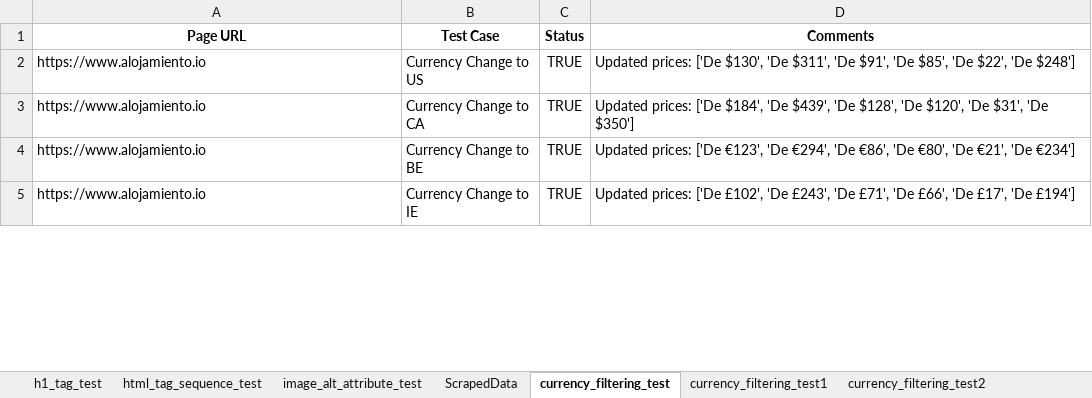
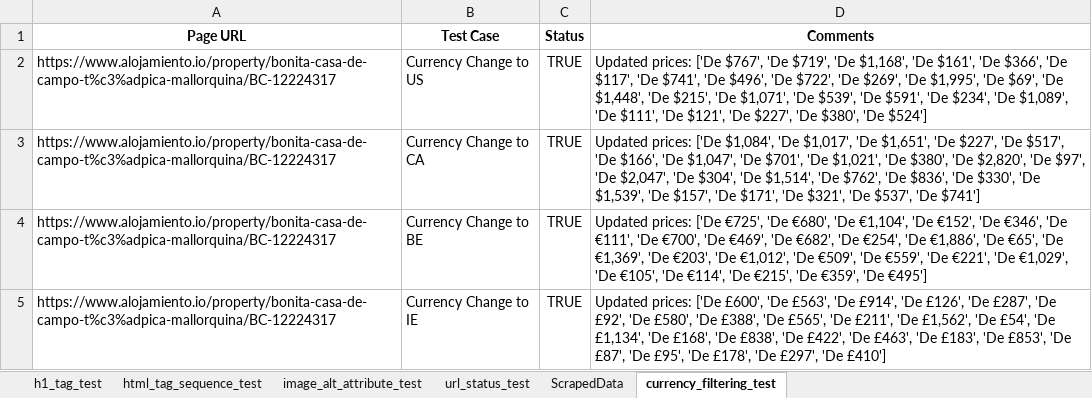
Before and after one commit to aa-nadim/automation-testing, an Excel workbook: reports/test_result.xlsx, sheet currency_filtering_test, drawn as a sheet; only a part is shown; values as stored, in another font and other column widths than the file's, no borders; the diff covers the shown part only; the diff names each change by its address in the sheet, - before the commit and + after, or states it on an @@ line.

```diff
--- a/reports/test_result.xlsx (sheet currency_filtering_test)
+++ b/reports/test_result.xlsx (sheet currency_filtering_test)
-sheet tab: currency_filtering_test1
-sheet tab: currency_filtering_test2
+sheet tab: url_status_test
-A2:A5 (Page URL): https://www.alojamiento.io
+A2:A5 (Page URL): https://www.alojamiento.io/property/bonita-casa-de-campo-t%c3%adpica-mallorquina/BC-12224317
-D2 (Comments): …prices: ['De $130', 'De $311', 'De $91', 'De $85', 'De $22', 'De $248']
+D2 (Comments): …prices: ['De $767', 'De $719', 'De $1,168', 'De $161', 'De $366', 'De $117', 'De $741', 'De $496', 'De $722', 'De $269', 'De $1,995', 'De $69', 'De $1,448', 'De $215', 'De $1,071', 'De $539', 'De $591', 'De $234', 'De $1,089', 'De $111', 'De $121', 'De $227', 'De $380', 'De $524']
-D3 (Comments): …prices: ['De $184', 'De $439', 'De $128', 'De $120', 'De $31', 'De $350']
+D3 (Comments): …prices: ['De $1,084', 'De $1,017', 'De $1,651', 'De $227', 'De $517', 'De $166', 'De $1,047', 'De $701', 'De $1,021', 'De $380', 'De $2,820', 'De $97', 'De $2,047', 'De $304', 'De $1,514', 'De $762', 'De $836', 'De $330', 'De $1,539', 'De $157', 'De $171', 'De $321', 'De $537', 'De $741']
-D4 (Comments): …prices: ['De €123', 'De €294', 'De €86', 'De €80', 'De €21', 'De €234']
+D4 (Comments): …prices: ['De €725', 'De €680', 'De €1,104', 'De €152', 'De €346', 'De €111', 'De €700', 'De €469', 'De €682', 'De €254', 'De €1,886', 'De €65', 'De €1,369', 'De €203', 'De €1,012', 'De €509', 'De €559', 'De €221', 'De €1,029', 'De €105', 'De €114', 'De €215', 'De €359', 'De €495']
-D5 (Comments): …prices: ['De £102', 'De £243', 'De £71', 'De £66', 'De £17', 'De £194']
+D5 (Comments): …prices: ['De £600', 'De £563', 'De £914', 'De £126', 'De £287', 'De £92', 'De £580', 'De £388', 'De £565', 'De £211', 'De £1,562', 'De £54', 'De £1,134', 'De £168', 'De £838', 'De £422', 'De £463', 'De £183', 'De £853', 'De £87', 'De £95', 'De £178', 'De £297', 'De £410']
```
Also changed, not shown: 8 added rows and 8 edited cells elsewhere in this sheet, sheet ScrapedData, sheet html_tag_sequence_test, sheet h1_tag_test, sheet image_alt_attribute_test, other sheet tabs, 2 other files.
